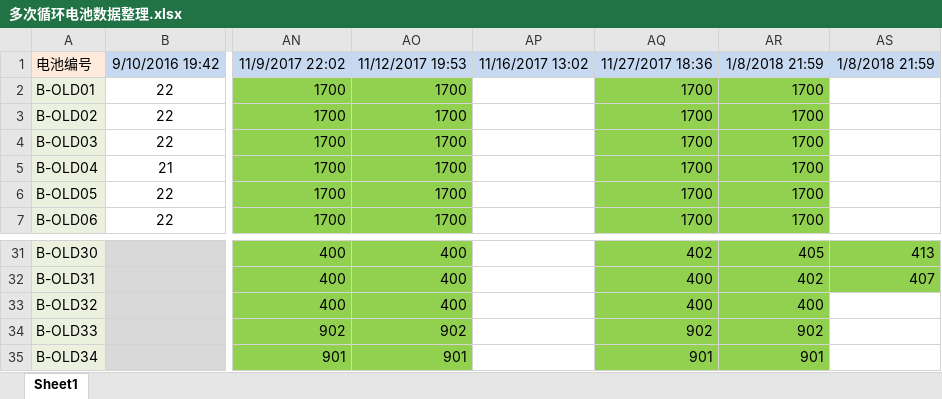
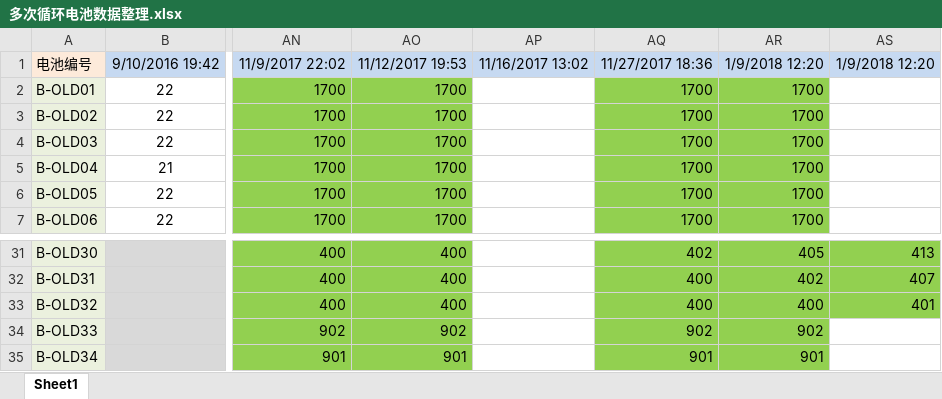
Before and after one commit to DHU-A501/Li-ion-Battery-Data, an Excel workbook: 多次循环电池数据整理.xlsx, sheet Sheet1, drawn as a sheet; only a part is shown, gaps mark what is left out; values as stored, in another font and other column widths than the file's, no borders; the diff names each change by its address in the sheet, - before the commit and + after, or states it on an @@ line.

```diff
--- a/多次循环电池数据整理.xlsx (sheet Sheet1)
+++ b/多次循环电池数据整理.xlsx (sheet Sheet1)
-AR1: 1/8/2018 21:59
+AR1: 1/9/2018 12:20
-AS1: 1/8/2018 21:59
+AS1: 1/9/2018 12:20
-AS33: (empty)
+AS33: 401
-AS33 fill: none
+AS33 fill: #92D050
```
Also changed, not shown: 1 other file.
